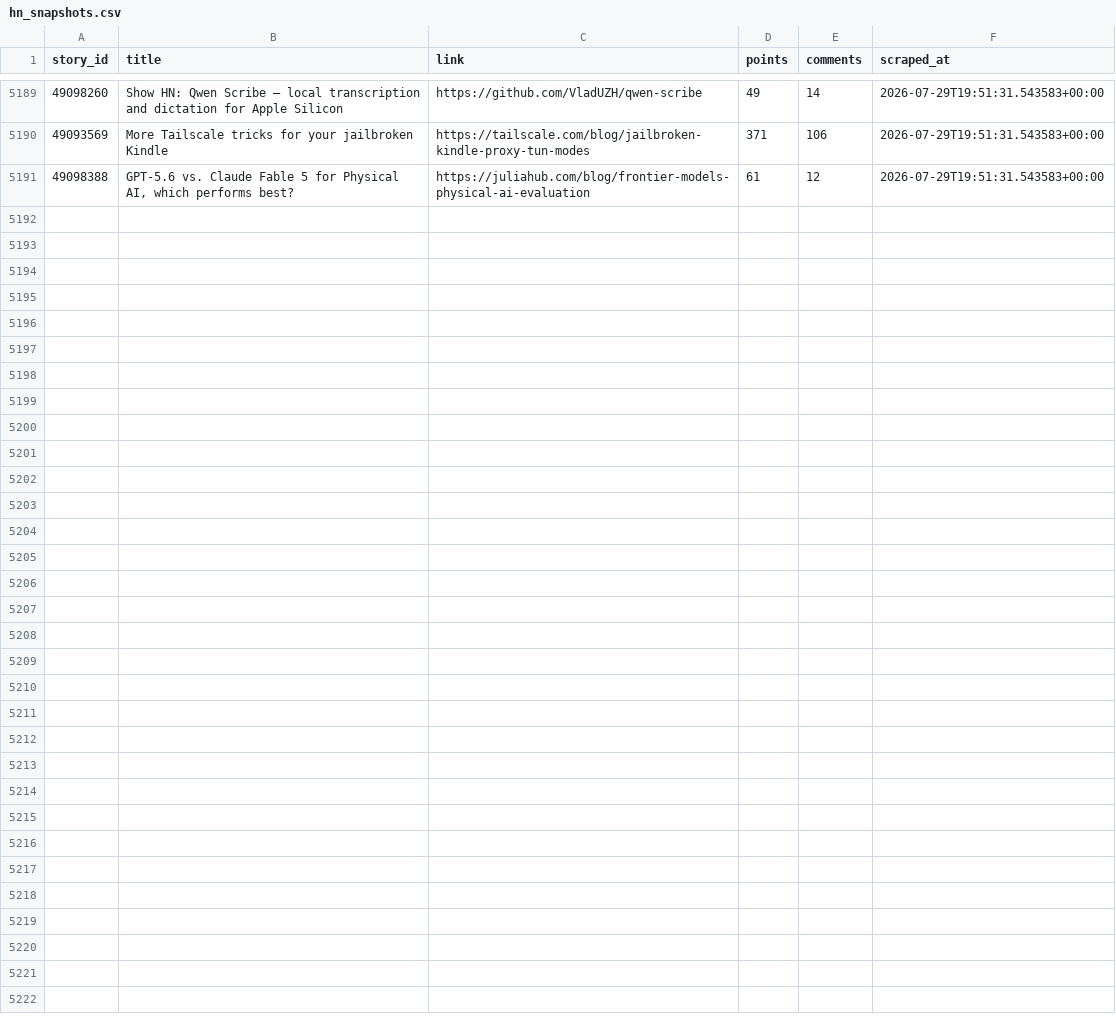
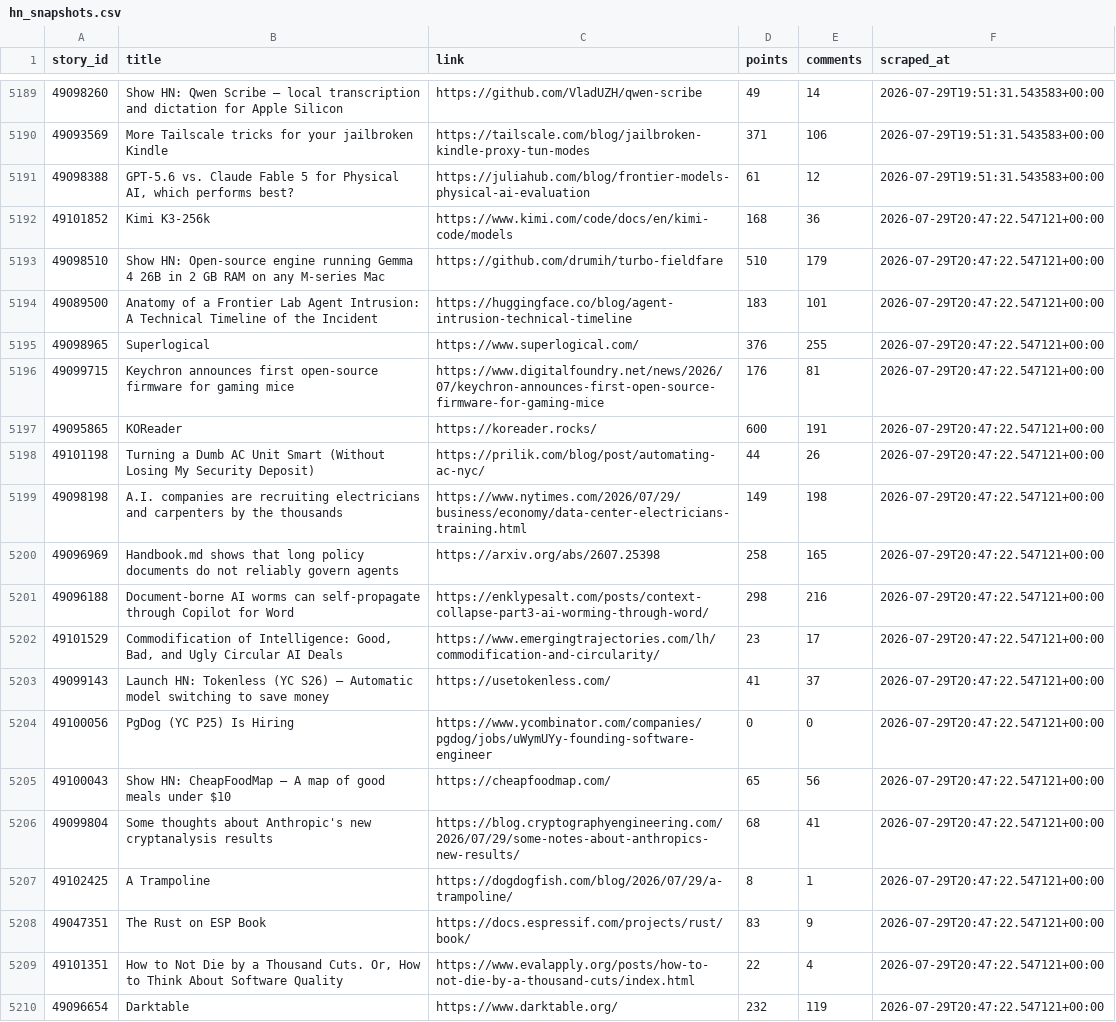
Before and after one commit to Gkaushik273/hn-trend-tracker, a CSV file: data/hn_snapshots.csv, drawn as a sheet; only a part is shown, gaps mark what is left out; the diff covers the shown part only; the diff names each change by its address in the sheet, - before the commit and + after, or states it on an @@ line.

Commit message:
Automated scrape Wed Jul 29 20:47:22 UTC 2026

```diff
--- a/data/hn_snapshots.csv
+++ b/data/hn_snapshots.csv
+row 5192: 49101852 | Kimi K3-256k | https://www.kimi.com/code/docs/en/kimi-code/models | 168 | 36 | 2026-07-29T20:47:22.547121+00:00
+row 5193: 49098510 | Show HN: Open-source engine running Gemma 4 26B in 2 GB RAM on any M-series Mac | https://github.com/drumih/turbo-fieldfare | 510 | 179 | 2026-07-29T20:47:22.547121+00:00
+row 5194: 49089500 | Anatomy of a Frontier Lab Agent Intrusion: A Technical Timeline of the Incident | https://huggingface.co/blog/agent-intrusion-technical-timeline | 183 | 101 | 2026-07-29T20:47:22.547121+00:00
+row 5195: 49098965 | Superlogical | https://www.superlogical.com/ | 376 | 255 | 2026-07-29T20:47:22.547121+00:00
+row 5196: 49099715 | Keychron announces first open-source firmware for gaming mice | https://www.digitalfoundry.net/news/2026/07/keychron-announces-first-open-source-firmware-for-gaming-mice | 176 | 81 | 2026-07-29T20:47:22.547121+00:00
+row 5197: 49095865 | KOReader | https://koreader.rocks/ | 600 | 191 | 2026-07-29T20:47:22.547121+00:00
+row 5198: 49101198 | Turning a Dumb AC Unit Smart (Without Losing My Security Deposit) | https://prilik.com/blog/post/automating-ac-nyc/ | 44 | 26 | 2026-07-29T20:47:22.547121+00:00
+row 5199: 49098198 | A.I. companies are recruiting electricians and carpenters by the thousands | https://www.nytimes.com/2026/07/29/business/economy/data-center-electricians-training.html | 149 | 198 | 2026-07-29T20:47:22.547121+00:00
+row 5200: 49096969 | Handbook.md shows that long policy documents do not reliably govern agents | https://arxiv.org/abs/2607.25398 | 258 | 165 | 2026-07-29T20:47:22.547121+00:00
+row 5201: 49096188 | Document-borne AI worms can self-propagate through Copilot for Word | https://enklypesalt.com/posts/context-collapse-part3-ai-worming-through-word/ | 298 | 216 | 2026-07-29T20:47:22.547121+00:00
+row 5202: 49101529 | Commodification of Intelligence: Good, Bad, and Ugly Circular AI Deals | https://www.emergingtrajectories.com/lh/commodification-and-circularity/ | 23 | 17 | 2026-07-29T20:47:22.547121+00:00
+row 5203: 49099143 | Launch HN: Tokenless (YC S26) – Automatic model switching to save money | https://usetokenless.com/ | 41 | 37 | 2026-07-29T20:47:22.547121+00:00
+row 5204: 49100056 | PgDog (YC P25) Is Hiring | https://www.ycombinator.com/companies/pgdog/jobs/uWymUYy-founding-software-engineer | 0 | 0 | 2026-07-29T20:47:22.547121+00:00
+row 5205: 49100043 | Show HN: CheapFoodMap – A map of good meals under $10 | https://cheapfoodmap.com/ | 65 | 56 | 2026-07-29T20:47:22.547121+00:00
+row 5206: 49099804 | Some thoughts about Anthropic's new cryptanalysis results | https://blog.cryptographyengineering.com/2026/07/29/some-notes-about-anthropics-new-results/ | 68 | 41 | 2026-07-29T20:47:22.547121+00:00
+row 5207: 49102425 | A Trampoline | https://dogdogfish.com/blog/2026/07/29/a-trampoline/ | 8 | 1 | 2026-07-29T20:47:22.547121+00:00
+row 5208: 49047351 | The Rust on ESP Book | https://docs.espressif.com/projects/rust/book/ | 83 | 9 | 2026-07-29T20:47:22.547121+00:00
+row 5209: 49101351 | How to Not Die by a Thousand Cuts. Or, How to Think About Software Quality | https://www.evalapply.org/posts/how-to-not-die-by-a-thousand-cuts/index.html | 22 | 4 | 2026-07-29T20:47:22.547121+00:00
+row 5210: 49096654 | Darktable | https://www.darktable.org/ | 232 | 119 | 2026-07-29T20:47:22.547121+00:00
```
Also changed, not shown: 11 added rows elsewhere in this file.
